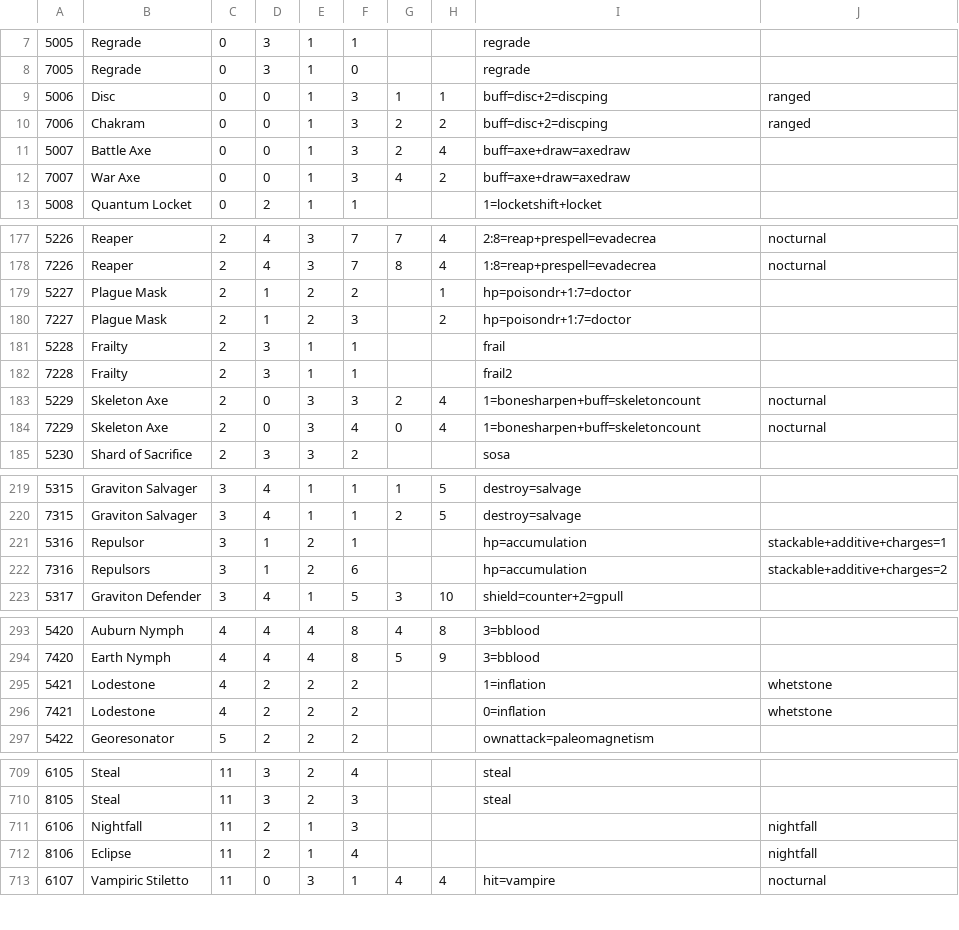
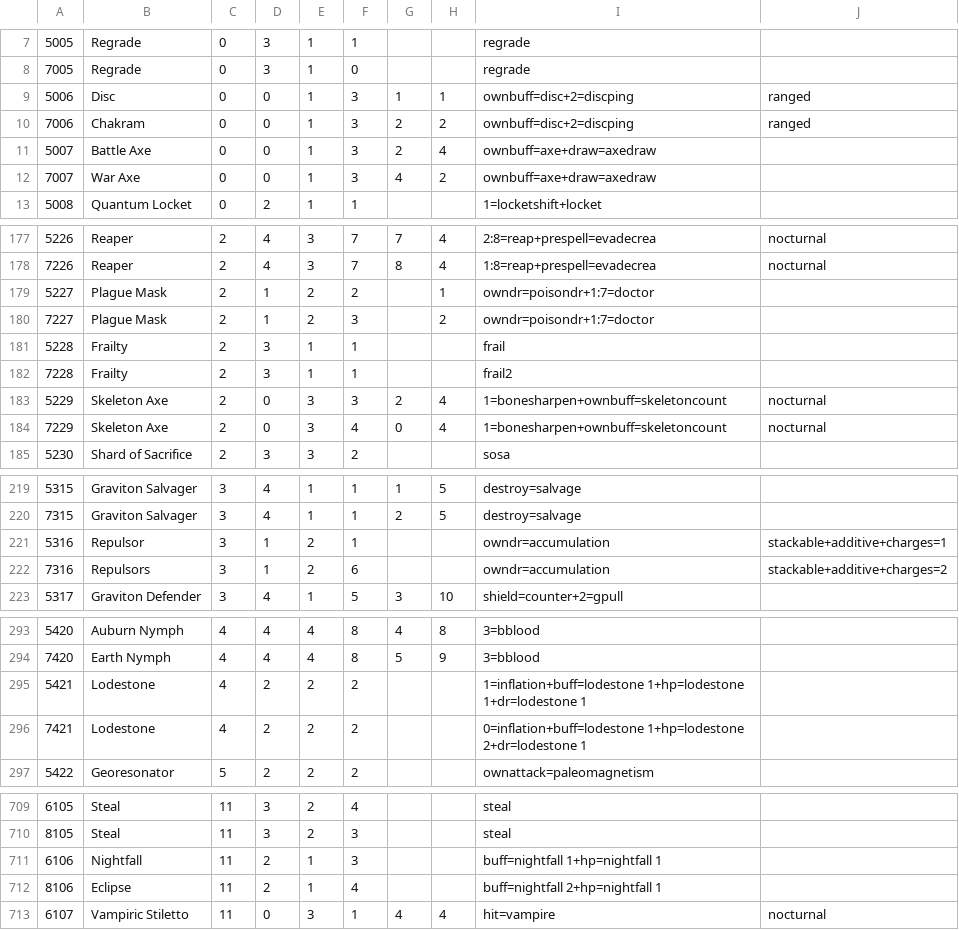
Before and after one commit to serprex/openEtG, a CSV file: src/cards.csv, drawn as a sheet; only a part is shown, gaps mark what is left out; the diff covers the shown part only.

Commit message:
revamp buff logic so Bo behaves more intuitively
also buff Lodestone

```diff
--- a/src/cards.csv
+++ b/src/cards.csv
@@ -8,6 +8,6 @@
 7005|Regrade|0|3|1|0|||regrade|
-5006|Disc|0|0|1|3|1|1|buff=disc+2=discping|ranged
-7006|Chakram|0|0|1|3|2|2|buff=disc+2=discping|ranged
-5007|Battle Axe|0|0|1|3|2|4|buff=axe+draw=axedraw|
-7007|War Axe|0|0|1|3|4|2|buff=axe+draw=axedraw|
+5006|Disc|0|0|1|3|1|1|ownbuff=disc+2=discping|ranged
+7006|Chakram|0|0|1|3|2|2|ownbuff=disc+2=discping|ranged
+5007|Battle Axe|0|0|1|3|2|4|ownbuff=axe+draw=axedraw|
+7007|War Axe|0|0|1|3|4|2|ownbuff=axe+draw=axedraw|
 5008|Quantum Locket|0|2|1|1|||1=locketshift+locket|
@@ -178,8 +178,8 @@
 7226|Reaper|2|4|3|7|8|4|1:8=reap+prespell=evadecrea|nocturnal
-5227|Plague Mask|2|1|2|2||1|hp=poisondr+1:7=doctor|
-7227|Plague Mask|2|1|2|3||2|hp=poisondr+1:7=doctor|
+5227|Plague Mask|2|1|2|2||1|owndr=poisondr+1:7=doctor|
+7227|Plague Mask|2|1|2|3||2|owndr=poisondr+1:7=doctor|
 5228|Frailty|2|3|1|1|||frail|
 7228|Frailty|2|3|1|1|||frail2|
-5229|Skeleton Axe|2|0|3|3|2|4|1=bonesharpen+buff=skeletoncount|nocturnal
-7229|Skeleton Axe|2|0|3|4|0|4|1=bonesharpen+buff=skeletoncount|nocturnal
+5229|Skeleton Axe|2|0|3|3|2|4|1=bonesharpen+ownbuff=skeletoncount|nocturnal
+7229|Skeleton Axe|2|0|3|4|0|4|1=bonesharpen+ownbuff=skeletoncount|nocturnal
 5230|Shard of Sacrifice|2|3|3|2|||sosa|
@@ -220,4 +220,4 @@
 7315|Graviton Salvager|3|4|1|1|2|5|destroy=salvage|
-5316|Repulsor|3|1|2|1|||hp=accumulation|stackable+additive+charges=1
-7316|Repulsors|3|1|2|6|||hp=accumulation|stackable+additive+charges=2
+5316|Repulsor|3|1|2|1|||owndr=accumulation|stackable+additive+charges=1
+7316|Repulsors|3|1|2|6|||owndr=accumulation|stackable+additive+charges=2
 5317|Graviton Defender|3|4|1|5|3|10|shield=counter+2=gpull|
@@ -294,4 +294,4 @@
 7420|Earth Nymph|4|4|4|8|5|9|3=bblood|
-5421|Lodestone|4|2|2|2|||1=inflation|whetstone
-7421|Lodestone|4|2|2|2|||0=inflation|whetstone
+5421|Lodestone|4|2|2|2|||1=inflation+buff=lodestone 1+hp=lodestone 1+dr=lodestone 1|
+7421|Lodestone|4|2|2|2|||0=inflation+buff=lodestone 1+hp=lodestone 2+dr=lodestone 1|
 5422|Georesonator|5|2|2|2|||ownattack=paleomagnetism|
@@ -710,4 +710,4 @@
 8105|Steal|11|3|2|3|||steal|
-6106|Nightfall|11|2|1|3||||nightfall
-8106|Eclipse|11|2|1|4||||nightfall
+6106|Nightfall|11|2|1|3|||buff=nightfall 1+hp=nightfall 1|
+8106|Eclipse|11|2|1|4|||buff=nightfall 2+hp=nightfall 1|
 6107|Vampiric Stiletto|11|0|3|1|4|4|hit=vampire|nocturnal
```
Also changed, not shown: 22 edited cells elsewhere in this file, src/vanilla/cards.csv, 4 other files.
